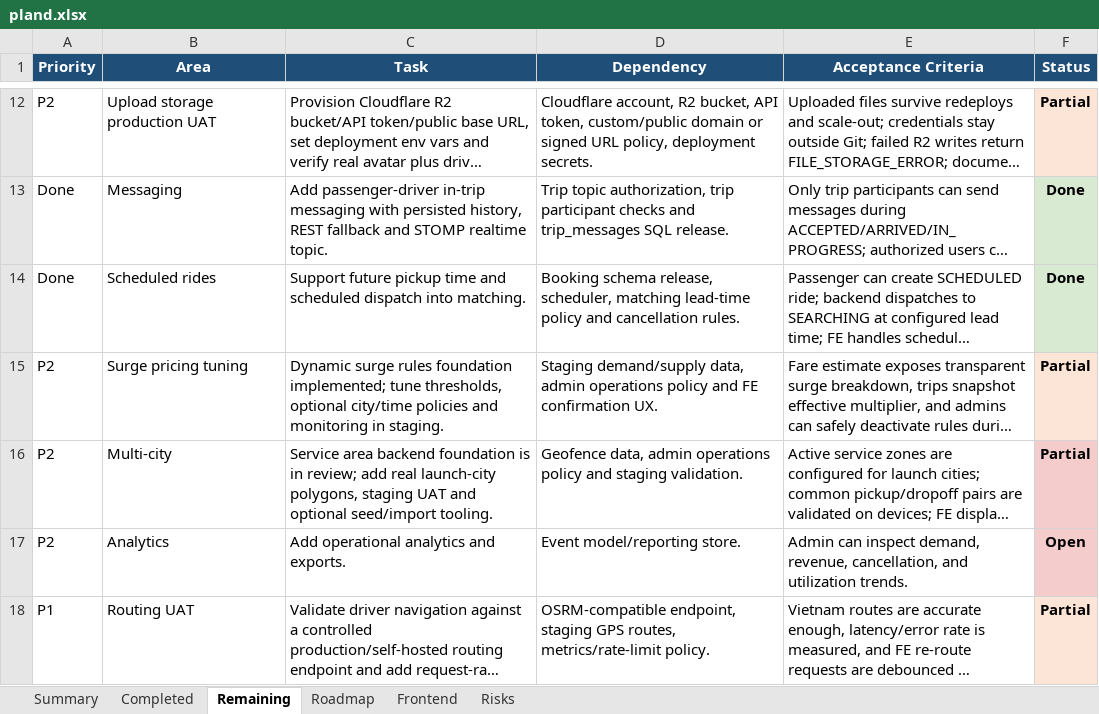
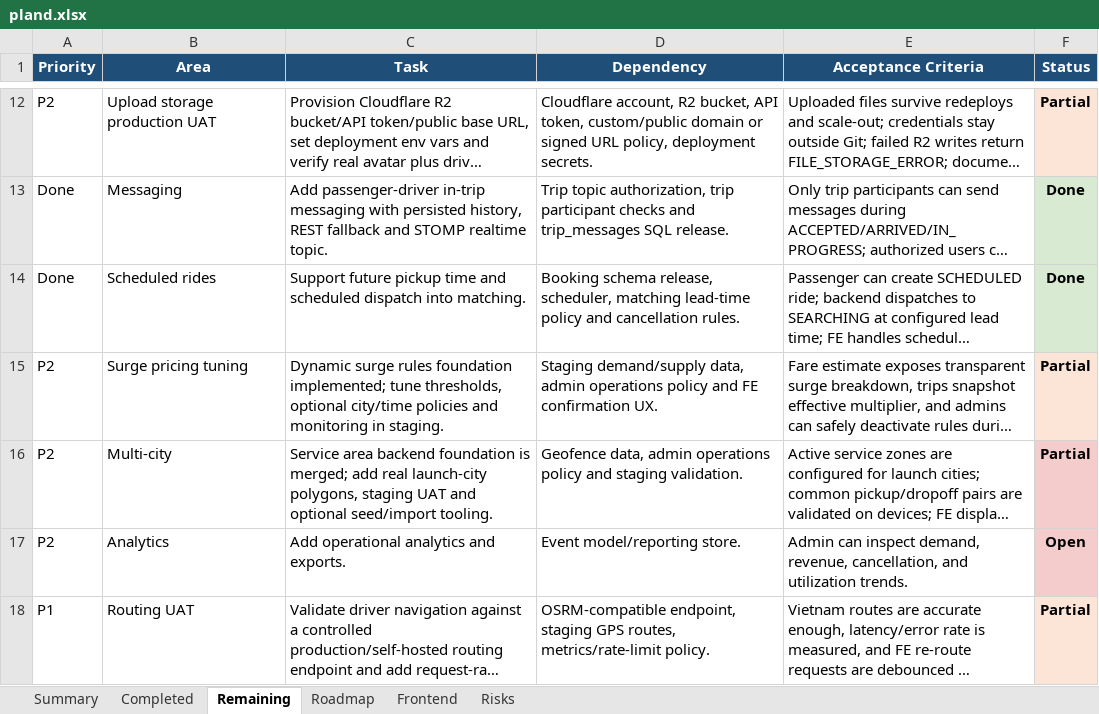
Before and after one commit to Luctran12/goride, an Excel workbook: docs/pland.xlsx, sheet Remaining, drawn as a sheet; only a part is shown, gaps mark what is left out; long unchanged cells end in …; values as stored, in another font and other column widths than the file's, no borders; table styles not drawn; the diff names each change by its address in the sheet, - before the commit and + after, or states it on an @@ line.

Commit message:
docs: mark service area merged

```diff
--- a/docs/pland.xlsx (sheet Remaining)
+++ b/docs/pland.xlsx (sheet Remaining)
-C16 (Task): …foundation is in review; add real…
+C16 (Task): …foundation is merged; add real…
```
Also changed, not shown: sheet Summary, sheet Completed, 3 other files.
